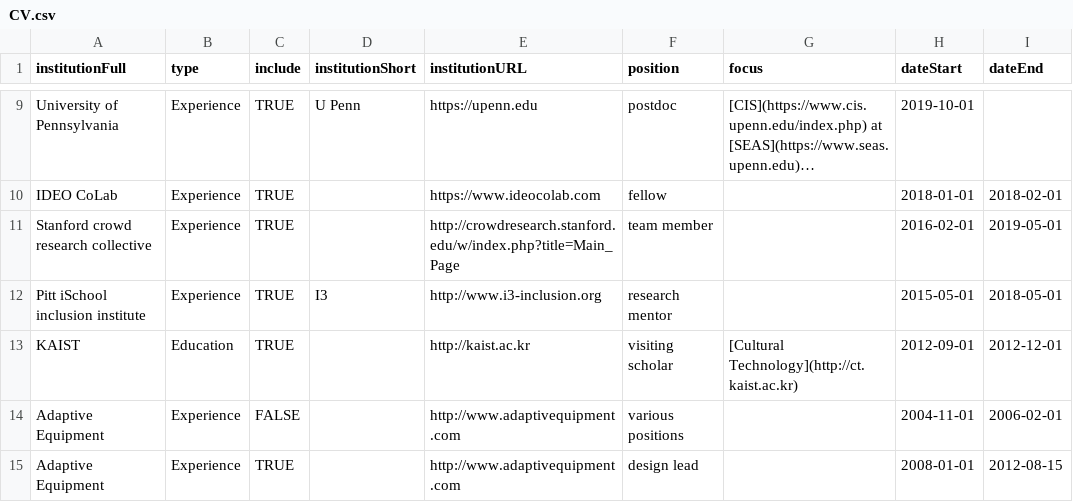
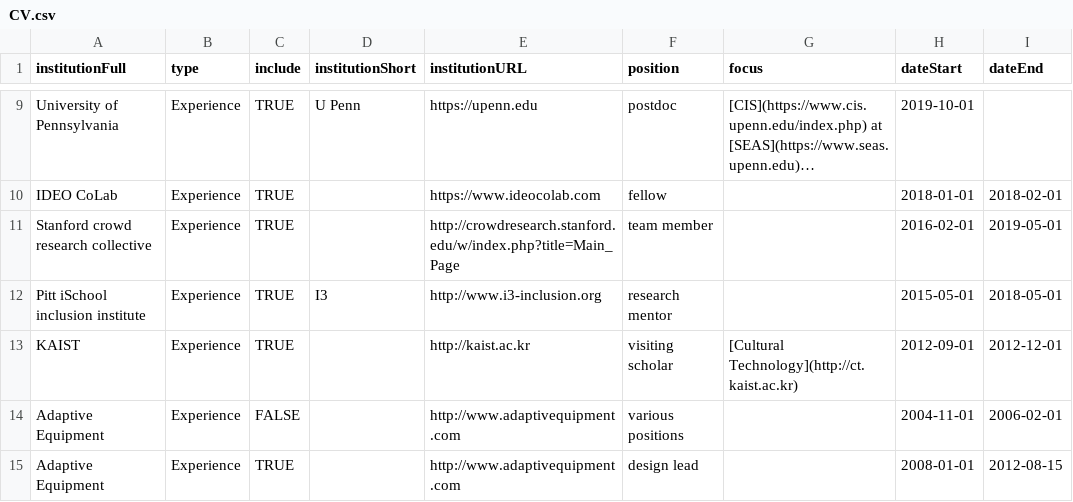
Before and after one commit to markwhiting/Whiting.me, a CSV file: _data/CV.csv, drawn as a sheet; only a part is shown, gaps mark what is left out; long unchanged cells end in …; the diff names each change by its address in the sheet, - before the commit and + after, or states it on an @@ line.

```diff
--- a/_data/CV.csv
+++ b/_data/CV.csv
-B13 (type): Education
+B13 (type): Experience
```
Also changed, not shown: 1 other file.
